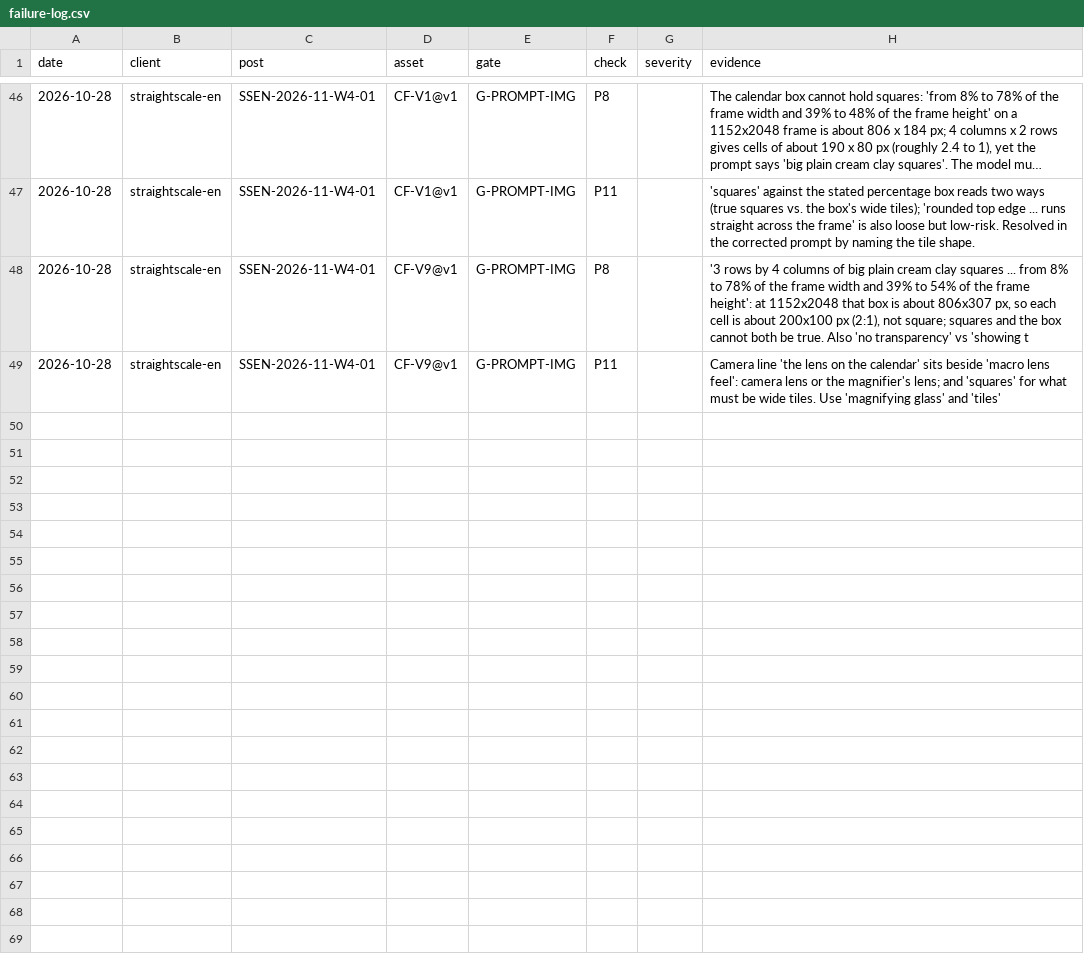
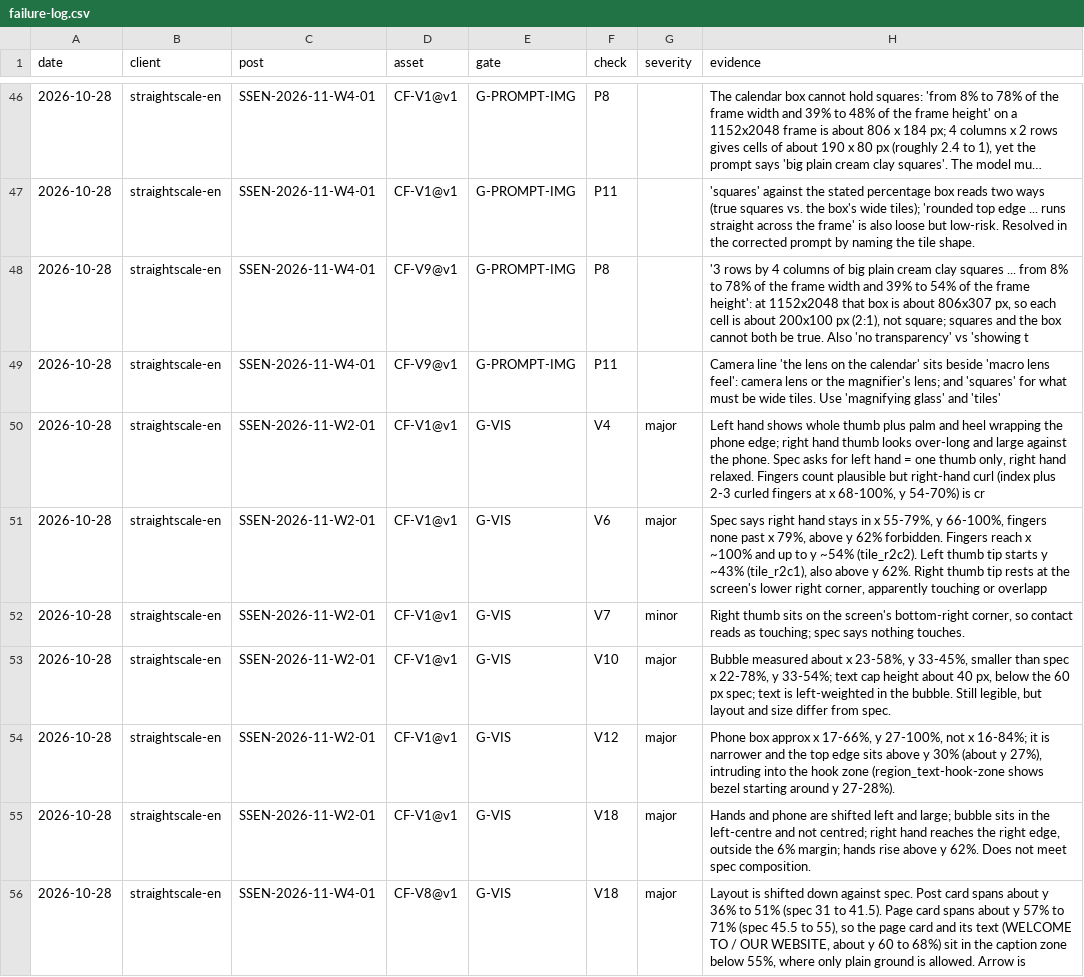
Before and after one commit to matanhaimguy-commits/main, a CSV file: growth-engine/production/failure-log.csv, drawn as a sheet; only a part is shown, gaps mark what is left out; long unchanged cells end in …; the diff names each change by its address in the sheet, - before the commit and + after, or states it on an @@ line.

```diff
--- a/growth-engine/production/failure-log.csv
+++ b/growth-engine/production/failure-log.csv
+row 50: 2026-10-28 | straightscale-en | SSEN-2026-11-W2-01 | CF-V1@v1 | G-VIS | V4 | major | Left hand shows whole thumb plus palm and heel wrapping the phone edge; right hand thumb looks over-long and large against the phone. Spec asks for left hand = one thumb only, right hand relaxed. Fingers count plausible but right-hand curl (index plus 2-3 curled fingers at x 68-100%, y 54-70%) is cr
+row 51: 2026-10-28 | straightscale-en | SSEN-2026-11-W2-01 | CF-V1@v1 | G-VIS | V6 | major | Spec says right hand stays in x 55-79%, y 66-100%, fingers none past x 79%, above y 62% forbidden. Fingers reach x ~100% and up to y ~54% (tile_r2c2). Left thumb tip starts y ~43% (tile_r2c1), also above y 62%. Right thumb tip rests at the screen's lower right corner, apparently touching or overlapp
+row 52: 2026-10-28 | straightscale-en | SSEN-2026-11-W2-01 | CF-V1@v1 | G-VIS | V7 | minor | Right thumb sits on the screen's bottom-right corner, so contact reads as touching; spec says nothing touches.
+row 53: 2026-10-28 | straightscale-en | SSEN-2026-11-W2-01 | CF-V1@v1 | G-VIS | V10 | major | Bubble measured about x 23-58%, y 33-45%, smaller than spec x 22-78%, y 33-54%; text cap height about 40 px, below the 60 px spec; text is left-weighted in the bubble. Still legible, but layout and size differ from spec.
+row 54: 2026-10-28 | straightscale-en | SSEN-2026-11-W2-01 | CF-V1@v1 | G-VIS | V12 | major | Phone box approx x 17-66%, y 27-100%, not x 16-84%; it is narrower and the top edge sits above y 30% (about y 27%), intruding into the hook zone (region_text-hook-zone shows bezel starting around y 27-28%).
+row 55: 2026-10-28 | straightscale-en | SSEN-2026-11-W2-01 | CF-V1@v1 | G-VIS | V18 | major | Hands and phone are shifted left and large; bubble sits in the left-centre and not centred; right hand reaches the right edge, outside the 6% margin; hands rise above y 62%. Does not meet spec composition.
+row 56: 2026-10-28 | straightscale-en | SSEN-2026-11-W4-01 | CF-V8@v1 | G-VIS | V18 | major | Layout is shifted down against spec. Post card spans about y 36% to 51% (spec 31 to 41.5). Page card spans about y 57% to 71% (spec 45.5 to 55), so the page card and its text (WELCOME TO / OUR WEBSITE, about y 60 to 68%) sit in the caption zone below 55%, where only plain ground is allowed. Arrow is
```
Also changed, not shown: 23 other files.
